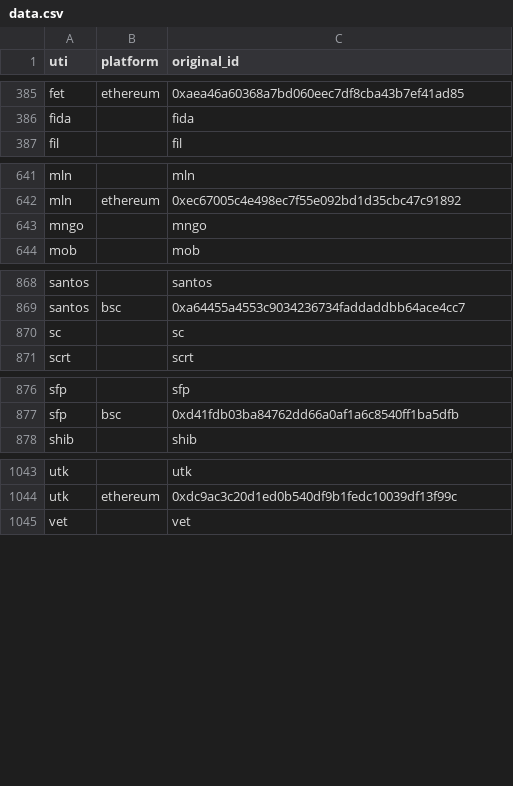
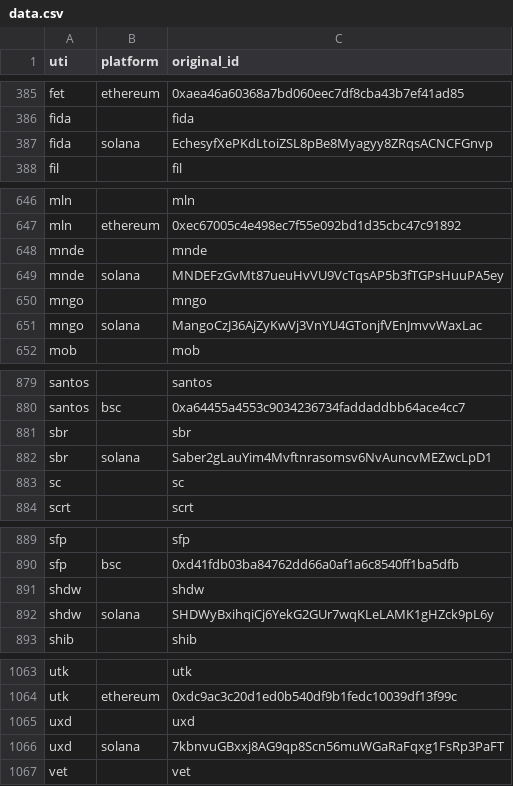
Before and after one commit to ca3-caaip/token_original_id, a CSV file: token_original_id/data.csv, drawn as a sheet; only a part is shown, gaps mark what is left out; the diff covers the shown part only.

Commit message:
Add solana chain (#36)

```diff
--- a/token_original_id/data.csv
+++ b/token_original_id/data.csv
@@ -386,2 +386,3 @@ fet,ethereum,0xaea46a60368a7bd060eec7df8cba43b7ef41ad85
 fida,,fida
+fida,solana,EchesyfXePKdLtoiZSL8pBe8Myagyy8ZRqsACNCFGnvp
 fil,,fil
@@ -642,3 +647,6 @@ mln,,mln
 mln,ethereum,0xec67005c4e498ec7f55e092bd1d35cbc47c91892
+mnde,,mnde
+mnde,solana,MNDEFzGvMt87ueuHvVU9VcTqsAP5b3fTGPsHuuPA5ey
 mngo,,mngo
+mngo,solana,MangoCzJ36AjZyKwVj3VnYU4GTonjfVEnJmvvWaxLac
 mob,,mob
@@ -869,2 +880,4 @@ santos,,santos
 santos,bsc,0xa64455a4553c9034236734faddaddbb64ace4cc7
+sbr,,sbr
+sbr,solana,Saber2gLauYim4Mvftnrasomsv6NvAuncvMEZwcLpD1
 sc,,sc
@@ -877,2 +890,4 @@ sfp,,sfp
 sfp,bsc,0xd41fdb03ba84762dd66a0af1a6c8540ff1ba5dfb
+shdw,,shdw
+shdw,solana,SHDWyBxihqiCj6YekG2GUr7wqKLeLAMK1gHZck9pL6y
 shib,,shib
@@ -1044,2 +1064,4 @@ utk,,utk
 utk,ethereum,0xdc9ac3c20d1ed0b540df9b1fedc10039df13f99c
+uxd,,uxd
+uxd,solana,7kbnvuGBxxj8AG9qp8Scn56muWGaRaFqxg1FsRp3PaFT
 vet,,vet
```
Also changed, not shown: 12 added rows elsewhere in this file, 4 other files.
